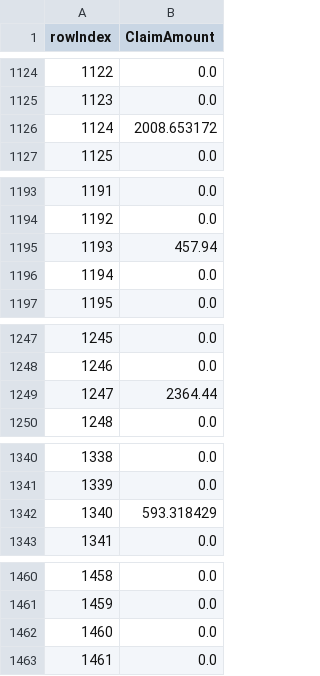
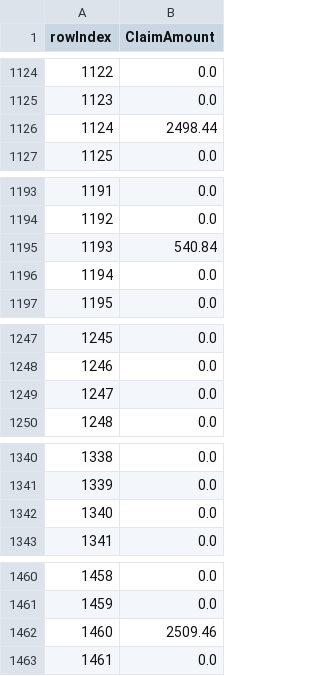
Before and after one commit to sqrtofneg1/COMP-4983-Project, a CSV file: submissions/2_4_4.csv, drawn as a sheet; only a part is shown, gaps mark what is left out; the diff covers the shown part only.

```diff
--- a/submissions/2_4_4.csv
+++ b/submissions/2_4_4.csv
@@ -1125,3 +1125,3 @@ rowIndex,ClaimAmount
 1123,0.0
-1124,2008.653172
+1124,2498.44
 1125,0.0
@@ -1194,3 +1194,3 @@ rowIndex,ClaimAmount
 1192,0.0
-1193,457.94
+1193,540.84
 1194,0.0
@@ -1248,3 +1248,3 @@ rowIndex,ClaimAmount
 1246,0.0
-1247,2364.44
+1247,0.0
 1248,0.0
@@ -1341,3 +1341,3 @@ rowIndex,ClaimAmount
 1339,0.0
-1340,593.318429
+1340,0.0
 1341,0.0
@@ -1461,3 +1461,3 @@ rowIndex,ClaimAmount
 1459,0.0
-1460,0.0
+1460,2509.46
 1461,0.0
```
Also changed, not shown: 164 edited cells elsewhere in this file, submissions/2_4_3.csv, submissions/2_4_5.csv, 2 other files.
